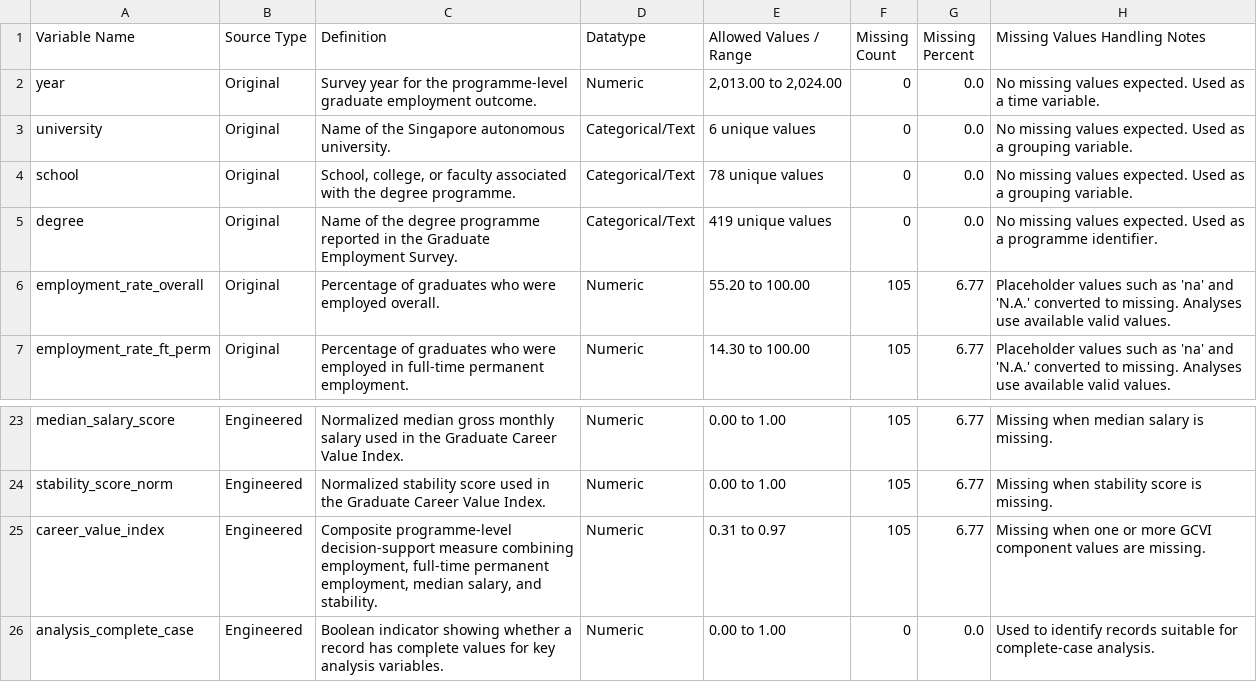
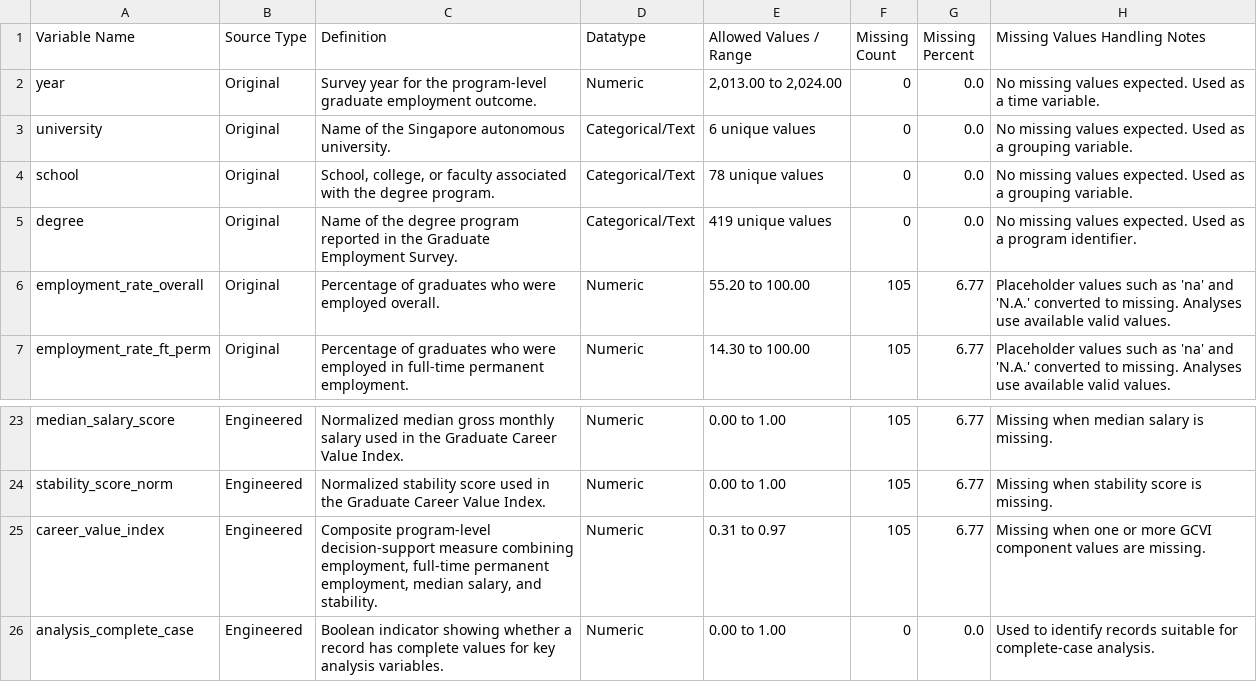
Before and after one commit to sundaramkumaran/QM640_GES_Capstone, a CSV file: outputs/tables/data_dictionary.csv, drawn as a sheet; only a part is shown, gaps mark what is left out.

```diff
--- a/outputs/tables/data_dictionary.csv
+++ b/outputs/tables/data_dictionary.csv
@@ -1,6 +1,6 @@
 Variable Name,Source Type,Definition,Datatype,Allowed Values / Range,Missing Count,Missing Percent,Missing Values Handling Notes
-year,Original,Survey year for the programme-level graduate employment outcome.,Numeric,"2,013.00 to 2,024.00",0,0.0,No missing values expected. Used as a time variable.
+year,Original,Survey year for the program-level graduate employment outcome.,Numeric,"2,013.00 to 2,024.00",0,0.0,No missing values expected. Used as a time variable.
 university,Original,Name of the Singapore autonomous university.,Categorical/Text,6 unique values,0,0.0,No missing values expected. Used as a grouping variable.
-school,Original,"School, college, or faculty associated with the degree programme.",Categorical/Text,78 unique values,0,0.0,No missing values expected. Used as a grouping variable.
-degree,Original,Name of the degree programme reported in the Graduate Employment Survey.,Categorical/Text,419 unique values,0,0.0,No missing values expected. Used as a programme identifier.
+school,Original,"School, college, or faculty associated with the degree program.",Categorical/Text,78 unique values,0,0.0,No missing values expected. Used as a grouping variable.
+degree,Original,Name of the degree program reported in the Graduate Employment Survey.,Categorical/Text,419 unique values,0,0.0,No missing values expected. Used as a program identifier.
 employment_rate_overall,Original,Percentage of graduates who were employed overall.,Numeric,55.20 to 100.00,105,6.77,Placeholder values such as 'na' and 'N.A.' converted to missing. Analyses use available valid values.
@@ -24,3 +24,3 @@ median_salary_score,Engineered,Normalized median gross monthly salary used in th
 stability_score_norm,Engineered,Normalized stability score used in the Graduate Career Value Index.,Numeric,0.00 to 1.00,105,6.77,Missing when stability score is missing.
-career_value_index,Engineered,"Composite programme-level decision-support measure combining employment, full-time permanent employment, median salary, and stability.",Numeric,0.31 to 0.97,105,6.77,Missing when one or more GCVI component values are missing.
+career_value_index,Engineered,"Composite program-level decision-support measure combining employment, full-time permanent employment, median salary, and stability.",Numeric,0.31 to 0.97,105,6.77,Missing when one or more GCVI component values are missing.
 analysis_complete_case,Engineered,Boolean indicator showing whether a record has complete values for key analysis variables.,Numeric,0.00 to 1.00,0,0.0,Used to identify records suitable for complete-case analysis.
```
Also changed, not shown: outputs/tables/classification_insight_summary.csv, outputs/tables/eda_coverage_insight_summary.csv, 25 other files.
